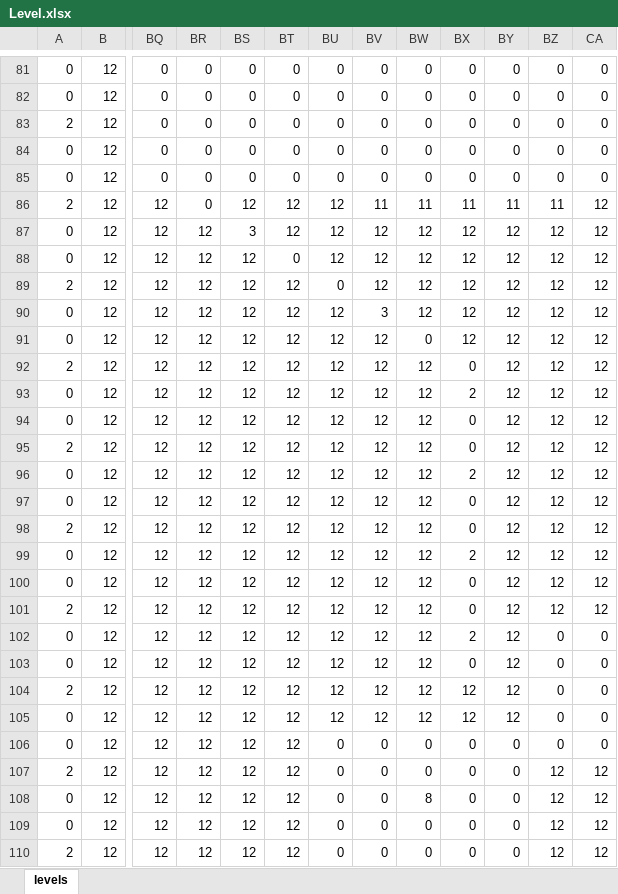
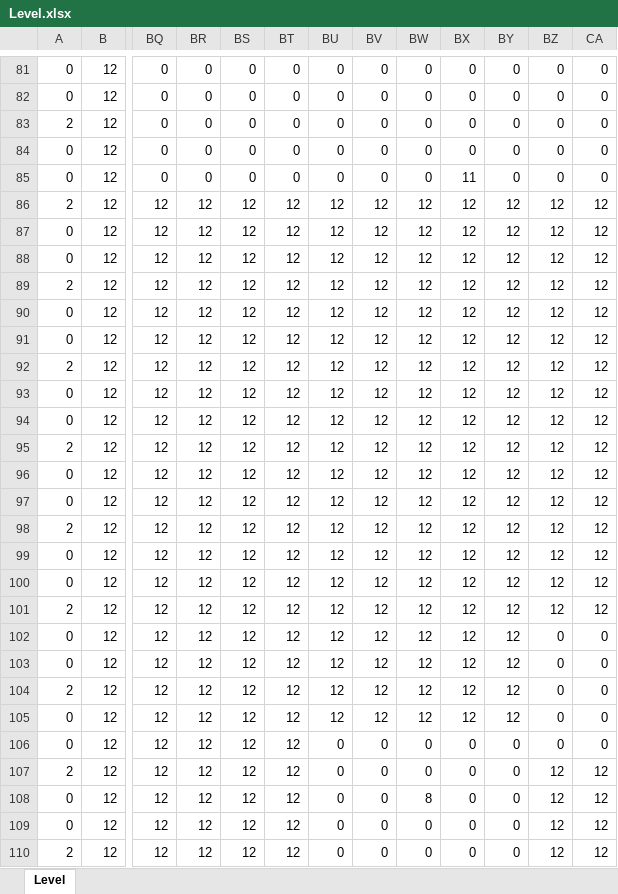
Before and after one commit to wizgame2023/DoctorRemote_a, an Excel workbook: media/Levels/Level.xlsx, sheet Level, drawn as a sheet; only a part is shown, gaps mark what is left out; values as stored, in another font and other column widths than the file's, no cell formats; the diff covers the shown part only; the diff names each change by its address in the sheet, - before the commit and + after, or states it on an @@ line.

```diff
--- a/media/Levels/Level.xlsx (sheet Level)
+++ b/media/Levels/Level.xlsx (sheet Level)
-sheet tab: levels
+sheet tab: Level
-BX85: 0
+BX85: 11
-BR86: 0
+BR86: 12
-BV86: 11
+BV86: 12
-BW86: 11
+BW86: 12
-BX86: 11
+BX86: 12
-BY86: 11
+BY86: 12
-BZ86: 11
+BZ86: 12
-BS87: 3
+BS87: 12
-BT88: 0
+BT88: 12
-BU89: 0
+BU89: 12
-BV90: 3
+BV90: 12
-BW91: 0
+BW91: 12
-BX92: 0
+BX92: 12
-BX93: 2
+BX93: 12
-BX94:BX95: 0
+BX94:BX95: 12
-BX96: 2
+BX96: 12
-BX97:BX98: 0
+BX97:BX98: 12
-BX99: 2
+BX99: 12
-BX100:BX101: 0
+BX100:BX101: 12
-BX102: 2
+BX102: 12
-BX103: 0
+BX103: 12
```
Also changed, not shown: 26 edited cells elsewhere in this sheet, cell formats, media/Levels/Level_2.xlsx, media/Levels/Level_3.xlsx, 3 other files.
